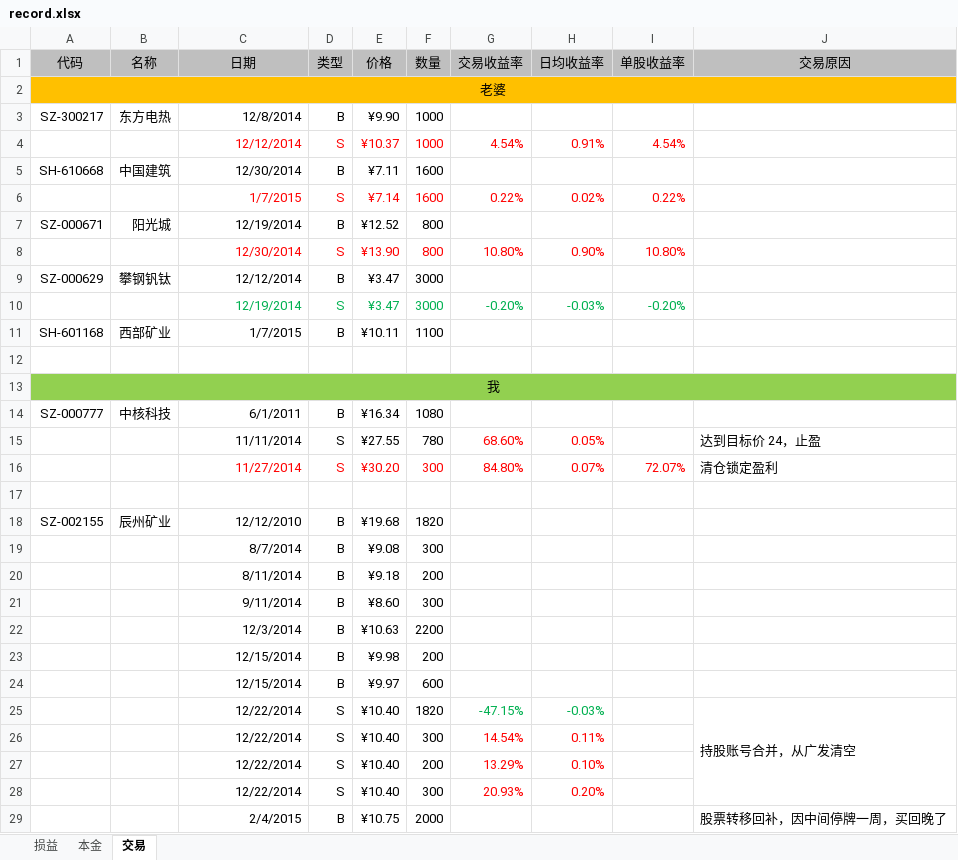
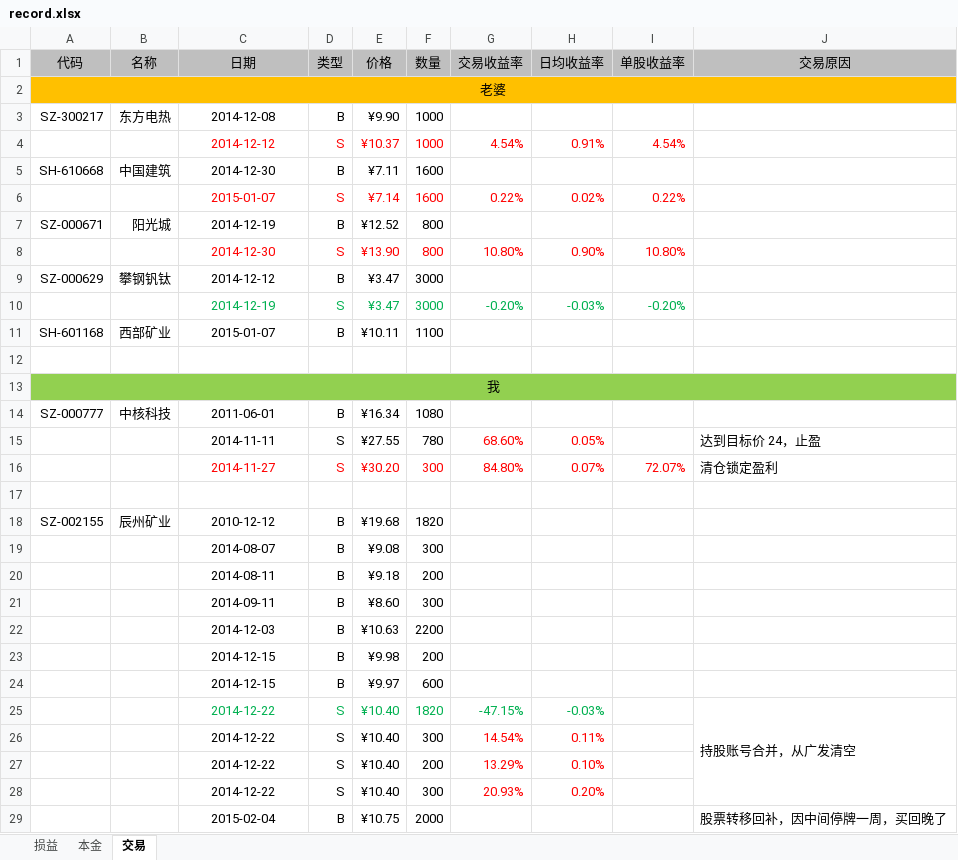
Before and after one commit to mindwind/my-draft, an Excel workbook: investment/record.xlsx, sheet 交易, drawn as a sheet; only a part is shown; values as stored, in another font and other column widths than the file's, no borders; the diff covers the shown part only; the diff names each change by its address in the sheet, - before the commit and + after, or states it on an @@ line.

```diff
--- a/investment/record.xlsx (sheet 交易)
+++ b/investment/record.xlsx (sheet 交易)
-C3 (日期): 12/8/2014
+C3 (日期): 2014-12-08
-C3:C11 alignment: right
+C3:C11 alignment: center
-C4 (日期): 12/12/2014
+C4 (日期): 2014-12-12
-C5 (日期): 12/30/2014
+C5 (日期): 2014-12-30
-C6 (日期): 1/7/2015
+C6 (日期): 2015-01-07
-C7 (日期): 12/19/2014
+C7 (日期): 2014-12-19
-C8 (日期): 12/30/2014
+C8 (日期): 2014-12-30
-C9 (日期): 12/12/2014
+C9 (日期): 2014-12-12
-C10 (日期): 12/19/2014
+C10 (日期): 2014-12-19
-C11 (日期): 1/7/2015
+C11 (日期): 2015-01-07
-C14 (日期): 6/1/2011
+C14 (日期): 2011-06-01
-C14:C16 alignment: right
+C14:C16 alignment: center
-C15 (日期): 11/11/2014
+C15 (日期): 2014-11-11
-C16 (日期): 11/27/2014
+C16 (日期): 2014-11-27
-C18 (日期): 12/12/2010
+C18 (日期): 2010-12-12
-C18:C29 alignment: right
+C18:C29 alignment: center
-C19 (日期): 8/7/2014
+C19 (日期): 2014-08-07
-C20 (日期): 8/11/2014
+C20 (日期): 2014-08-11
-C21 (日期): 9/11/2014
+C21 (日期): 2014-09-11
-C22 (日期): 12/3/2014
+C22 (日期): 2014-12-03
-C23:C24 (日期): 12/15/2014
+C23:C24 (日期): 2014-12-15
-C25:C28 (日期): 12/22/2014
+C25:C28 (日期): 2014-12-22
-C25:F25 text colour: black
+C25:F25 text colour: #00B050
-C29 (日期): 2/4/2015
+C29 (日期): 2015-02-04
```
Also changed, not shown: 4 edited cells and cell formats elsewhere in this sheet, sheet 损益, 2 other files.
